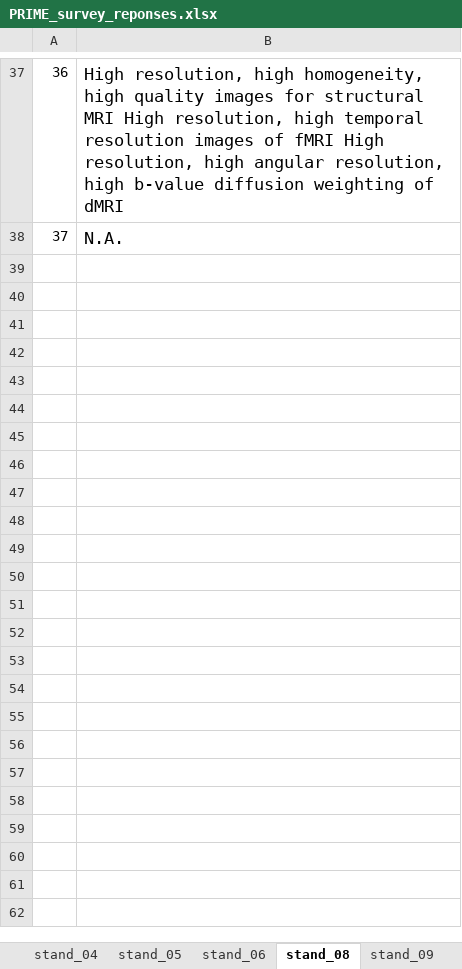
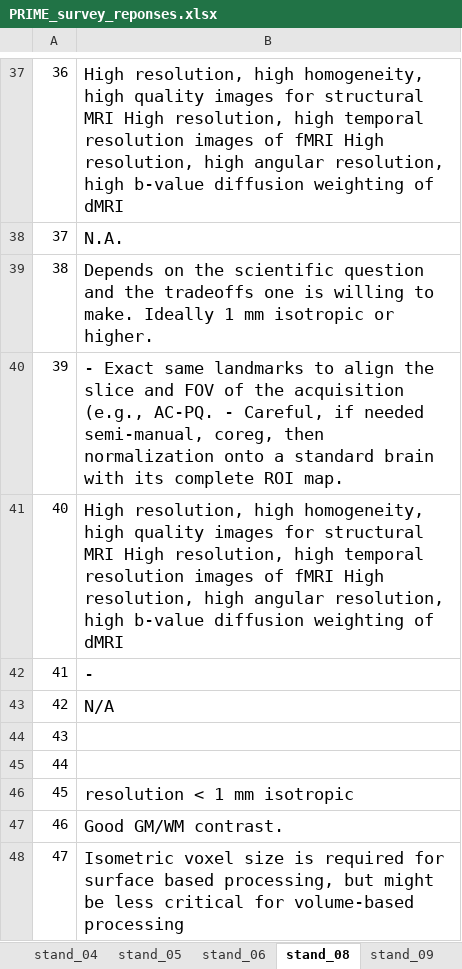
Before and after one commit to hotavocado/PRIME-info-request, an Excel workbook: PRIME_survey_reponses.xlsx, sheet stand_08, drawn as a sheet; only a part is shown, gaps mark what is left out; values as stored, in another font and other column widths than the file's, no borders; the diff names each change by its address in the sheet, - before the commit and + after, or states it on an @@ line.

```diff
--- a/PRIME_survey_reponses.xlsx (sheet stand_08)
+++ b/PRIME_survey_reponses.xlsx (sheet stand_08)
+row 39: 38 | Depends on the scientific question and the tradeoffs one is willing to make. Ideally 1 mm isotropic or higher.
+row 40: 39 | - Exact same landmarks to align the slice and FOV of the acquisition (e.g., AC-PQ. - Careful, if needed semi-manual, coreg, then normalization onto a standard brain with its complete ROI map.
+row 41: 40 | High resolution, high homogeneity, high quality images for structural MRI High resolution, high temporal resolution images of fMRI High resolution, high angular resolution, high b-value diffusion weighting of dMRI
+row 42: 41 | -
+row 43: 42 | N/A
+row 44: 43
+row 45: 44
+row 46: 45 | resolution < 1 mm isotropic
+row 47: 46 | Good GM/WM contrast.
+row 48: 47 | Isometric voxel size is required for surface based processing, but might be less critical for volume-based processing
```
Also changed, not shown: sheet data_02, sheet data_04, sheet data_01, sheet stand_02, sheet stand_06, sheet data_03, 9 more sheets, 39 other files.
